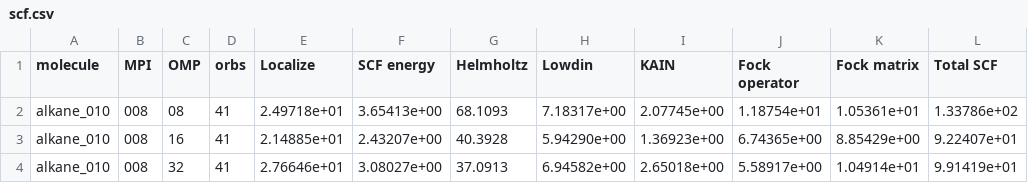
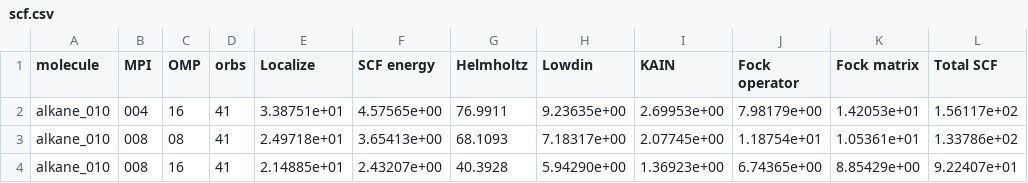
Before and after one commit to MRChemSoft/mrchem-benchmark, a CSV file: alkane-Hartree/scf.csv, drawn as a sheet; only a part is shown; the shorter side is filled out with more unchanged rows.

Commit message:
Add alkane-010 result

```diff
--- a/alkane-Hartree/scf.csv
+++ b/alkane-Hartree/scf.csv
@@ -1,2 +1,3 @@
 molecule,MPI,OMP,orbs,Localize,SCF energy,Helmholtz,Lowdin,KAIN,Fock operator,Fock matrix,Total SCF
+alkane_010,004,16,41,3.38751e+01,4.57565e+00,76.9911,9.23635e+00,2.69953e+00,7.98179e+00,1.42053e+01,1.56117e+02
 alkane_010,008,08,41,2.49718e+01,3.65413e+00,68.1093,7.18317e+00,2.07745e+00,1.18754e+01,1.05361e+01,1.33786e+02
```
Also changed, not shown: 5 other files.
